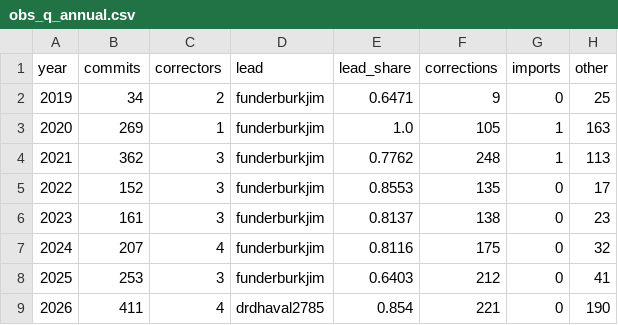
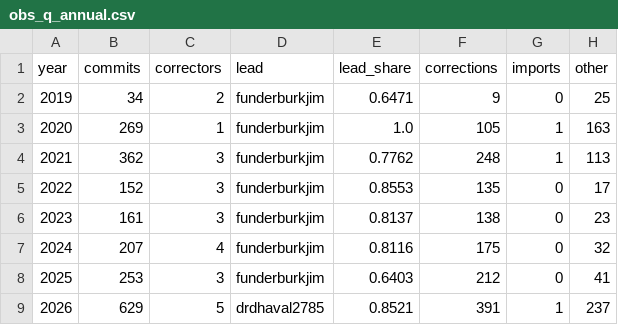
Before and after one commit to sanskrit-lexicon/csl-observatory, a CSV file: observatory/site/src/data/obs_q_annual.csv, drawn as a sheet.

```diff
--- a/observatory/site/src/data/obs_q_annual.csv
+++ b/observatory/site/src/data/obs_q_annual.csv
@@ -8,2 +8,2 @@ year,commits,correctors,lead,lead_share,corrections,imports,other
 2025,253,3,funderburkjim,0.6403,212,0,41
-2026,411,4,drdhaval2785,0.854,221,0,190
+2026,629,5,drdhaval2785,0.8521,391,1,237
```
Also changed, not shown: observatory/site/src/data/bus_factor.csv, observatory/site/src/data/data_index.csv, 32 other files.
